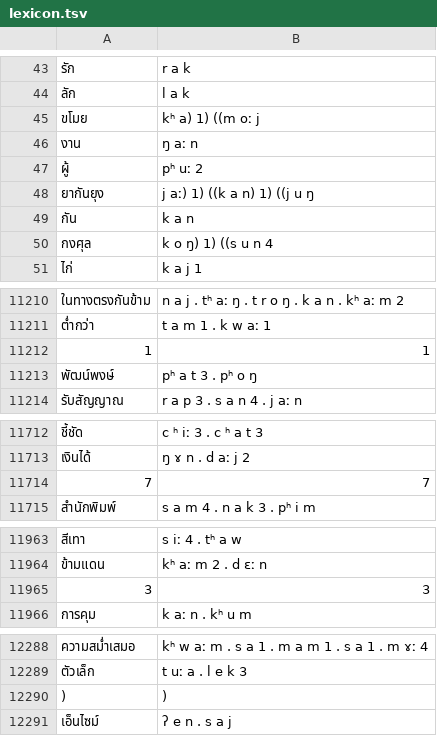
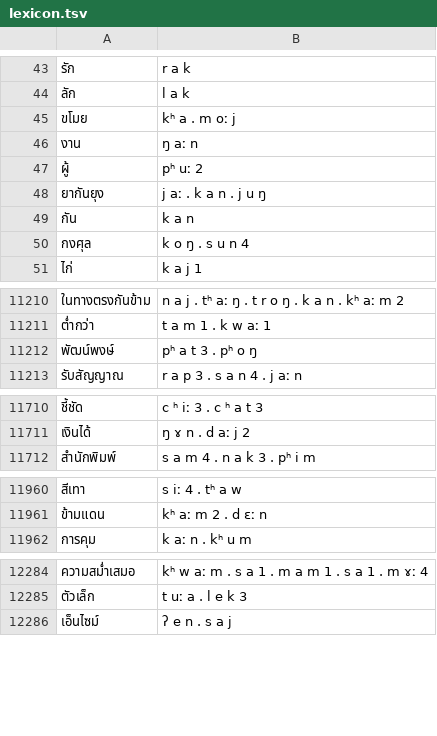
Before and after one commit to PyThaiNLP/tts-thai, a TSV file: data/lexicon.tsv, drawn as a sheet; only a part is shown, gaps mark what is left out; the diff covers the shown part only.

Commit message:
update data

```diff
--- a/data/lexicon.tsv
+++ b/data/lexicon.tsv
@@ -44,8 +44,8 @@
 ลัก	l a k
-ขโมย	kʰ a) 1) ((m oː j
+ขโมย	kʰ a . m oː j
 งาน	ŋ aː n
 ผู้	pʰ uː 2
-ยากันยุง	j aː) 1) ((k a n) 1) ((j u ŋ
+ยากันยุง	j aː . k a n . j u ŋ
 กัน	k a n
-กงศุล	k o ŋ) 1) ((s u n 4
+กงศุล	k o ŋ . s u n 4
 ไก่	k a j 1
@@ -11211,3 +11211,2 @@
 ต่ำกว่า	t a m 1 . k w aː 1
-1	1
 พัฒน์พงษ์	pʰ a t 3 . pʰ o ŋ
@@ -11713,3 +11711,2 @@
 เงินได้	ŋ ɤ n . d aː j 2
-7	7
 สำนักพิมพ์	s a m 4 . n a k 3 . pʰ i m
@@ -11964,3 +11961,2 @@
 ข้ามแดน	kʰ aː m 2 . d ɛː n
-3	3
 การคุม	k aː n . kʰ u m
@@ -12289,3 +12285,2 @@
 ตัวเล็ก	t uː a . l e k 3
-)	)
 เอ็นไซม์	ʔ e n . s a j
```
Also changed, not shown: 3 removed rows and 2 edited cells elsewhere in this file, 1 other file.
